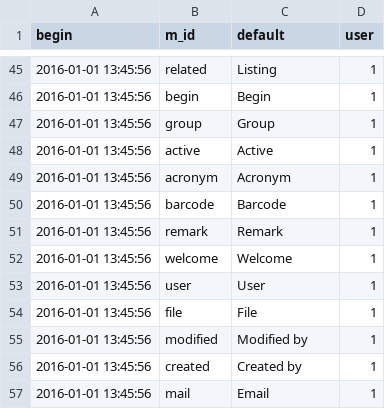
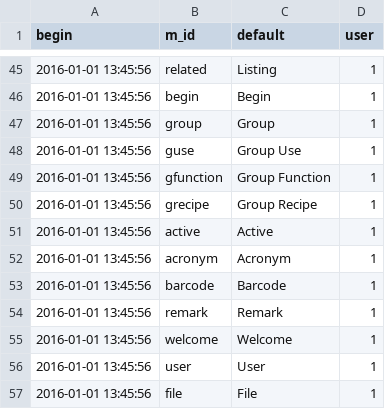
Before and after one commit to AKUINO/ELSA, a CSV file: csv/mess.csv, drawn as a sheet; only a part is shown, gaps mark what is left out; the shorter side is filled out with more unchanged rows.

Commit message:
refactor des groupes

```diff
--- a/csv/mess.csv
+++ b/csv/mess.csv
@@ -47,2 +47,5 @@ begin	m_id	default	user
 2016-01-01 13:45:56	group	Group	1
+2016-01-01 13:45:56	guse	Group Use	1
+2016-01-01 13:45:56	gfunction	Group Function	1
+2016-01-01 13:45:56	grecipe	Group Recipe	1
 2016-01-01 13:45:56	active	Active	1
```
Also changed, not shown: csv/halflings.csv, 22 other files.
